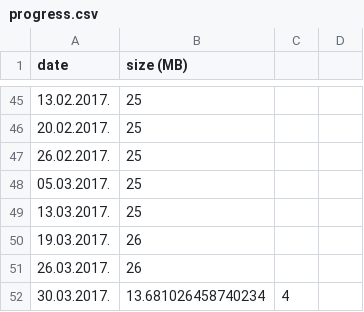
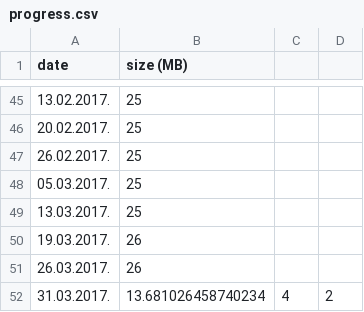
Before and after one commit to fantastic001/Mako, a CSV file: test_data/db/Notes/Size/progress.csv, drawn as a sheet; only a part is shown, gaps mark what is left out.

```diff
--- a/test_data/db/Notes/Size/progress.csv
+++ b/test_data/db/Notes/Size/progress.csv
@@ -51,2 +51,2 @@ date,size (MB)
 26.03.2017.,26
-30.03.2017.,13.681026458740234,4
+31.03.2017.,13.681026458740234,4,2
```
Also changed, not shown: 4 other files.
